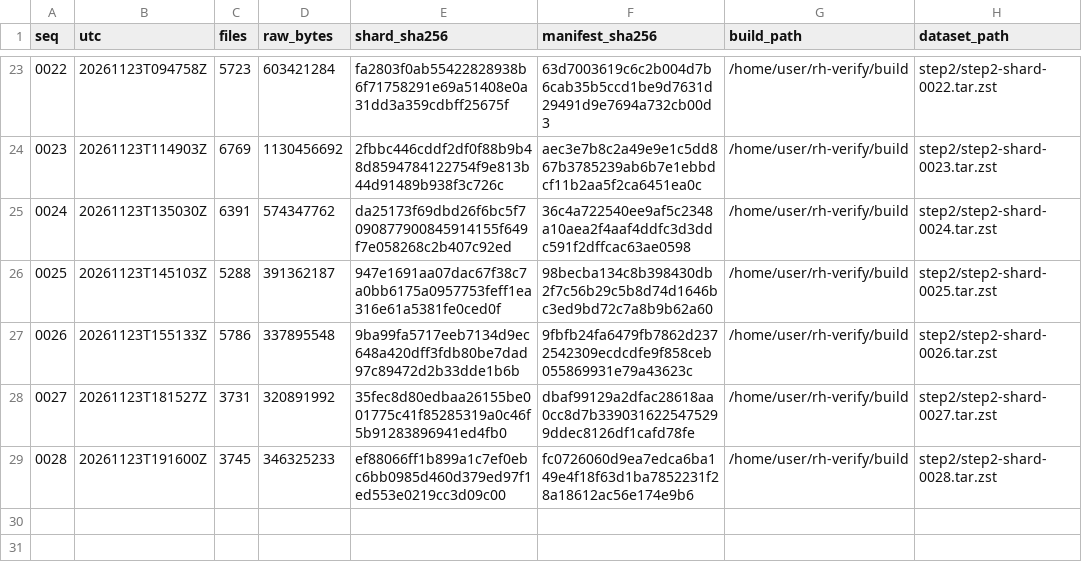
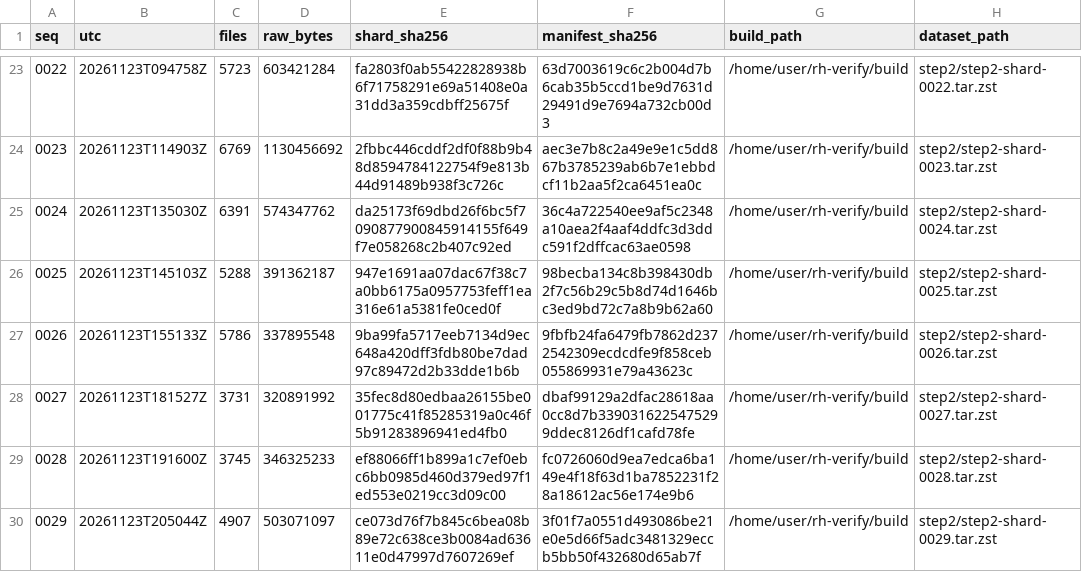
Before and after one commit to borism/riemann-hypothesis, a TSV file: verification/checkpoints/step2/INDEX.tsv, drawn as a sheet; only a part is shown, gaps mark what is left out.

```diff
--- a/verification/checkpoints/step2/INDEX.tsv
+++ b/verification/checkpoints/step2/INDEX.tsv
@@ -29 +29,2 @@ seq	utc	files	raw_bytes	shard_sha256	manifest_sha256	build_path	dataset_path
 0028	20261123T191600Z	3745	346325233	ef88066ff1b899a1c7ef0ebc6bb0985d460d379ed97f1ed553e0219cc3d09c00	fc0726060d9ea7edca6ba149e4f18f63d1ba7852231f28a18612ac56e174e9b6	/home/user/rh-verify/build	step2/step2-shard-0028.tar.zst
+0029	20261123T205044Z	4907	503071097	ce073d76f7b845c6bea08b89e72c638ce3b0084ad63611e0d47997d7607269ef	3f01f7a0551d493086be21e0e5d66f5adc3481329eccb5bb50f432680d65ab7f	/home/user/rh-verify/build	step2/step2-shard-0029.tar.zst
```
Also changed, not shown: verification/runs/20261122-step2-live/monitor-step2.tsv, verification/runs/20261122-step2-live/progress.tsv, 1 other file.
